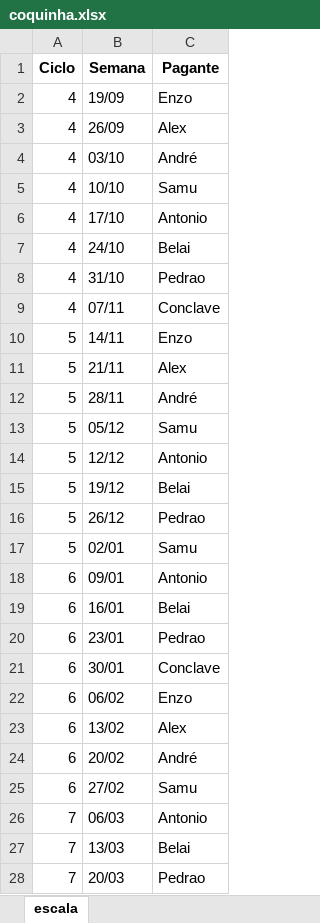
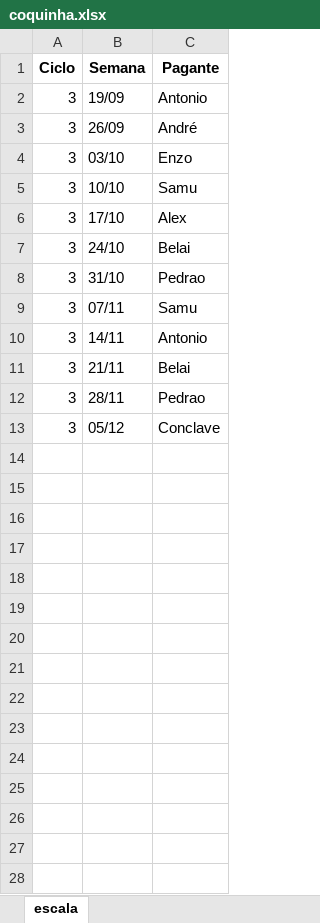
Before and after one commit to EnzoPrevitale/magu, an Excel workbook: exports/coquinha.xlsx, sheet escala, drawn as a sheet; only a part is shown; values as stored, in another font and other column widths than the file's, no borders; the diff covers the shown part only; the diff names each change by its address in the sheet, - before the commit and + after, or states it on an @@ line.

```diff
--- a/exports/coquinha.xlsx (sheet escala)
+++ b/exports/coquinha.xlsx (sheet escala)
-A2:A9 (Ciclo): 4
+A2:A9 (Ciclo): 3
-C2 (Pagante): Enzo
+C2 (Pagante): Antonio
-C3 (Pagante): Alex
+C3 (Pagante): André
-C4 (Pagante): André
+C4 (Pagante): Enzo
-C6 (Pagante): Antonio
+C6 (Pagante): Alex
-C9 (Pagante): Conclave
+C9 (Pagante): Samu
-A10:A13 (Ciclo): 5
+A10:A13 (Ciclo): 3
-C10 (Pagante): Enzo
+C10 (Pagante): Antonio
-C11 (Pagante): Alex
+C11 (Pagante): Belai
-C12 (Pagante): André
+C12 (Pagante): Pedrao
-C13 (Pagante): Samu
+C13 (Pagante): Conclave
-row 14: 5 | 12/12 | Antonio
-row 15: 5 | 19/12 | Belai
-row 16: 5 | 26/12 | Pedrao
-row 17: 5 | 02/01 | Samu
-row 18: 6 | 09/01 | Antonio
-row 19: 6 | 16/01 | Belai
-row 20: 6 | 23/01 | Pedrao
-row 21: 6 | 30/01 | Conclave
-row 22: 6 | 06/02 | Enzo
-row 23: 6 | 13/02 | Alex
-row 24: 6 | 20/02 | André
-row 25: 6 | 27/02 | Samu
-row 26: 7 | 06/03 | Antonio
-row 27: 7 | 13/03 | Belai
-row 28: 7 | 20/03 | Pedrao
```
Also changed, not shown: 5 removed rows elsewhere in this sheet, 4 other files.
